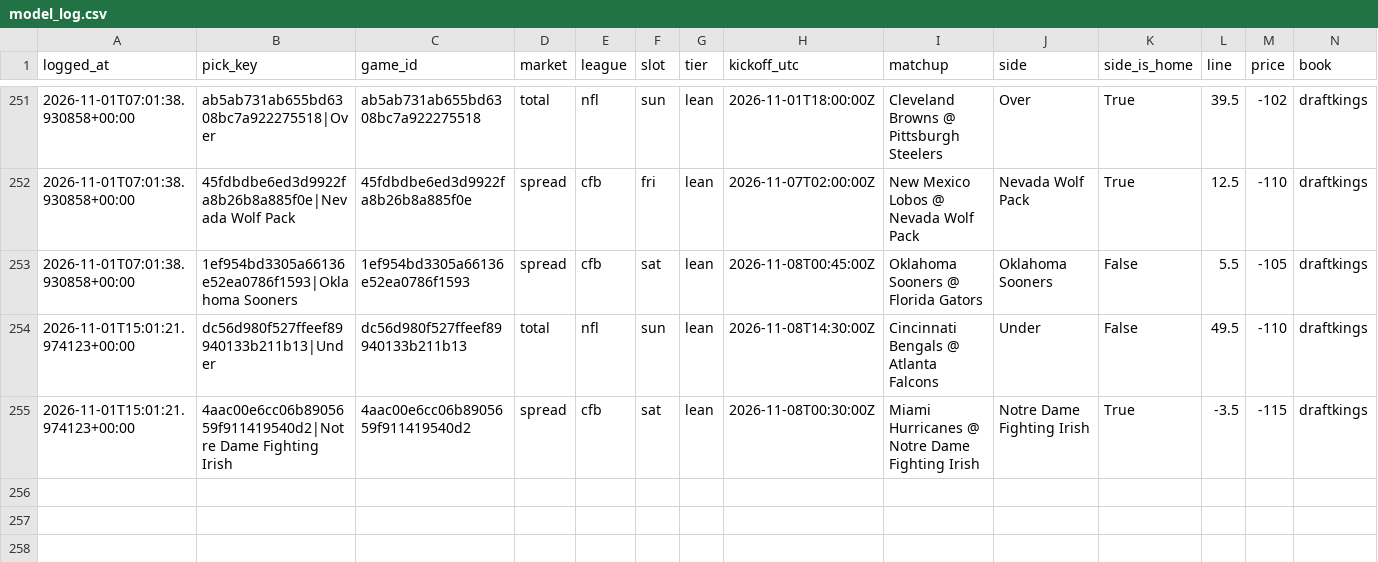
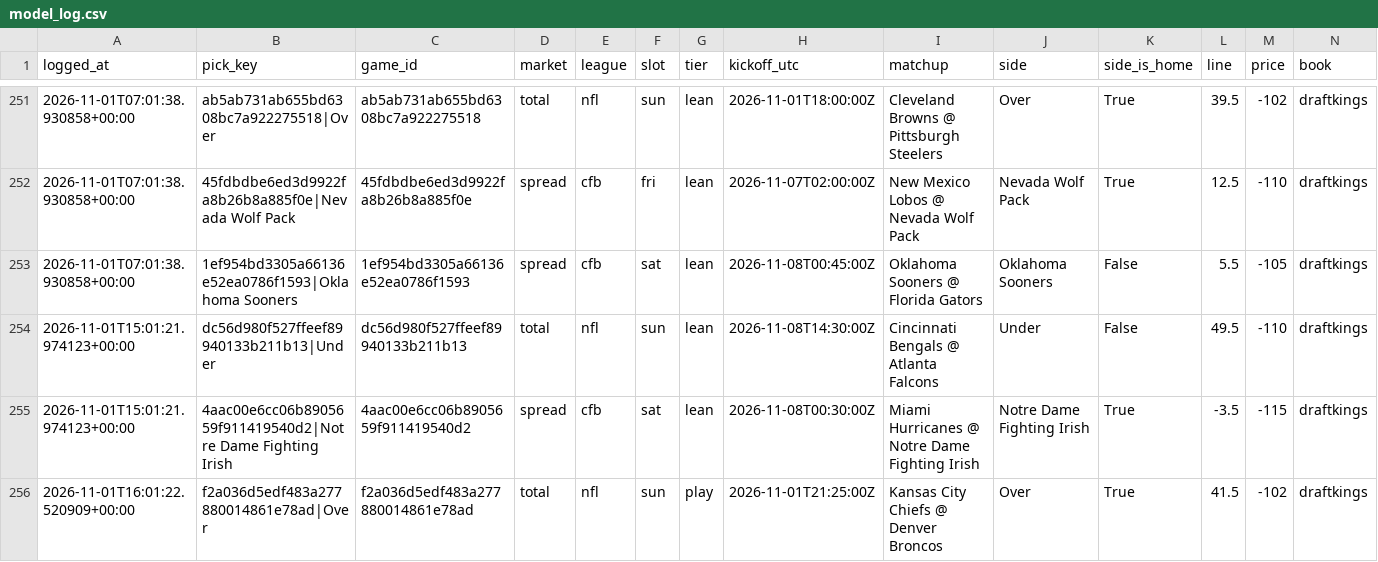
Before and after one commit to unclebuck20/betting-engine, a CSV file: data/picks/model_log.csv, drawn as a sheet; only a part is shown, gaps mark what is left out; rows hold the shown columns only; the diff names each change by its address in the sheet, - before the commit and + after, or states it on an @@ line.

```diff
--- a/data/picks/model_log.csv
+++ b/data/picks/model_log.csv
+row 256: 2026-11-01T16:01:22.520909+00:00 | f2a036d5edf483a277880014861e78ad|Over | f2a036d5edf483a277880014861e78ad | total | nfl | sun | play | 2026-11-01T21:25:00Z | Kansas City Chiefs @ Denver Broncos | Over | True | 41.5 | -102 | draftkings
```
Also changed, not shown: 17 other files.
